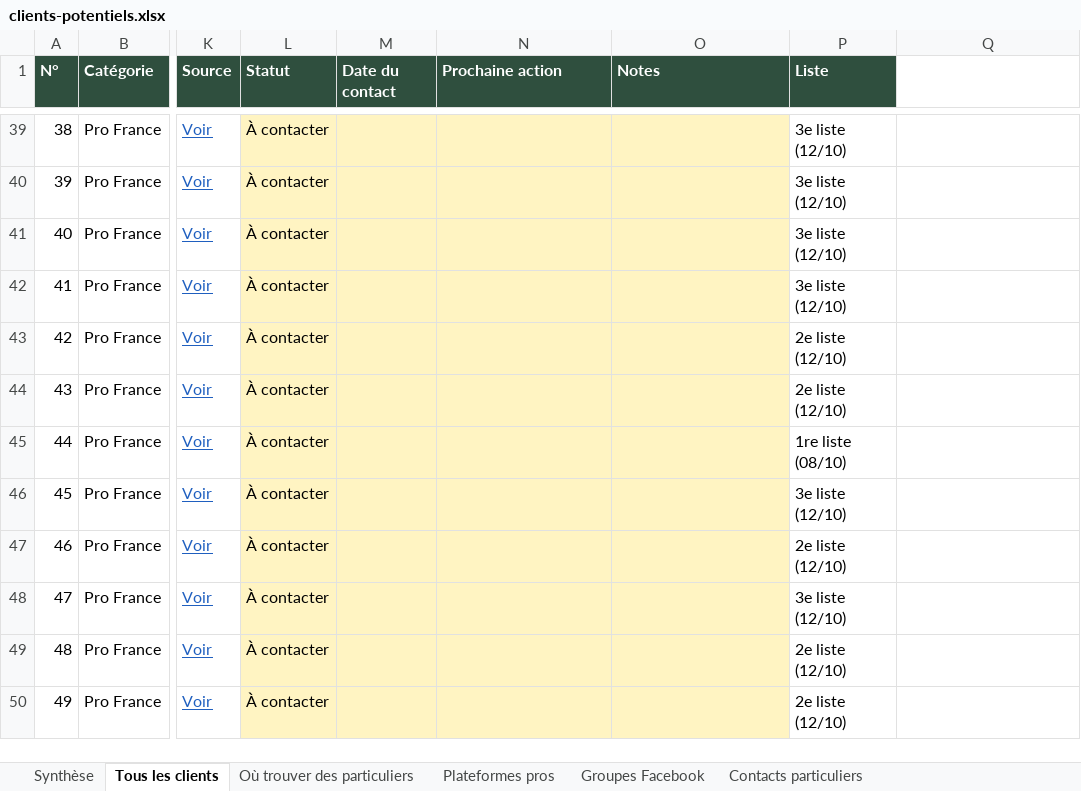
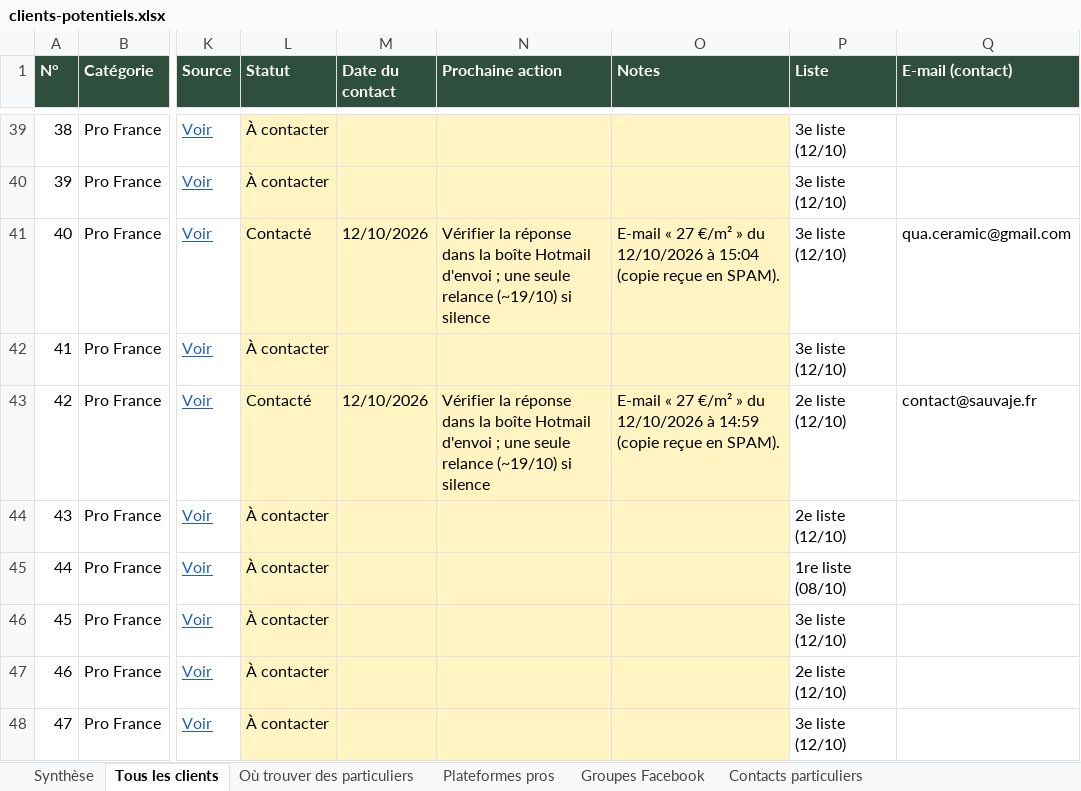
Before and after one commit to customerservice-dot/retreats-holidays-johanna, an Excel workbook: minyala/clients-potentiels.xlsx, sheet Tous les clients, drawn as a sheet; only a part is shown, gaps mark what is left out; the shorter side is filled out with more unchanged rows; values as stored, in another font and other column widths than the file's, no borders; charts and pictures not drawn; the diff covers the shown part only; the diff names each change by its address in the sheet, - before the commit and + after, or states it on an @@ line.

```diff
--- a/minyala/clients-potentiels.xlsx (sheet Tous les clients)
+++ b/minyala/clients-potentiels.xlsx (sheet Tous les clients)
-Q1: (empty)
+Q1: E-mail (contact)
-Q1 fill: none
+Q1 fill: #2F4F3E
-L41 (Statut): À contacter
+L41 (Statut): Contacté
-M41 (Date du contact): (empty)
+M41 (Date du contact): 12/10/2026
-N41 (Prochaine action): (empty)
+N41 (Prochaine action): Vérifier la réponse dans la boîte Hotmail d'envoi ; une seule relance (~19/10) si silence
-O41 (Notes): (empty)
+O41 (Notes): E-mail « 27 €/m² » du 12/10/2026 à 15:04 (copie reçue en SPAM).
-Q41 (E-mail (contact)): (empty)
+Q41 (E-mail (contact)): qua.ceramic@gmail.com
-L43 (Statut): À contacter
+L43 (Statut): Contacté
-M43 (Date du contact): (empty)
+M43 (Date du contact): 12/10/2026
-N43 (Prochaine action): (empty)
+N43 (Prochaine action): Vérifier la réponse dans la boîte Hotmail d'envoi ; une seule relance (~19/10) si silence
-O43 (Notes): (empty)
+O43 (Notes): E-mail « 27 €/m² » du 12/10/2026 à 14:59 (copie reçue en SPAM).
-Q43 (E-mail (contact)): (empty)
+Q43 (E-mail (contact)): contact@sauvaje.fr
```
Also changed, not shown: 4 added rows and 65 edited cells elsewhere in this sheet, sheet Synthèse, minyala/prospects-minyala.xlsx, 5 other files.
